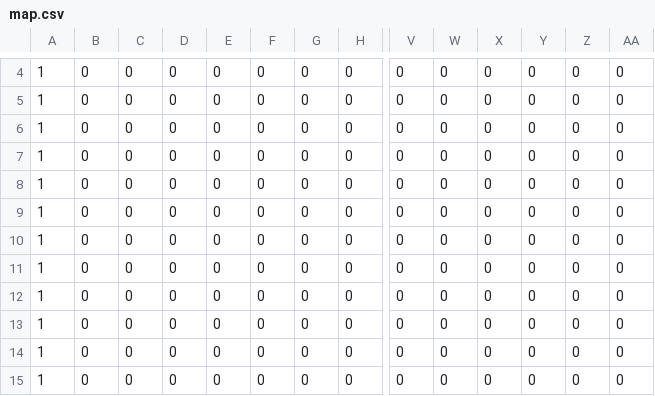
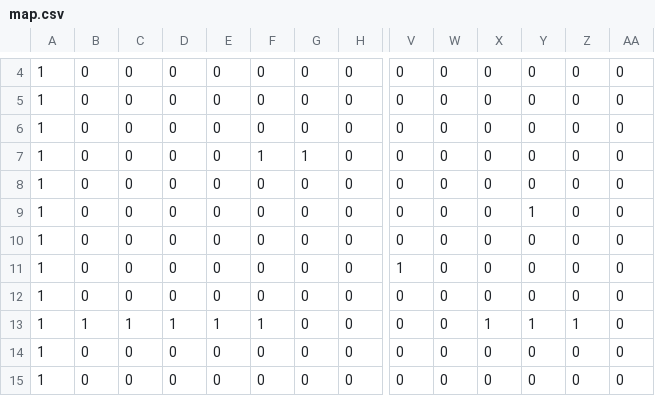
Before and after one commit to youetsux/GE2AGamePrograming, a CSV file: Assets/map.csv, drawn as a sheet; only a part is shown, gaps mark what is left out; removed rows and columns are numbered as before the commit, all else as after; rows hold the shown columns only; the diff names each change by its address in the sheet, - before the commit and + after, or states it on an @@ line.

```diff
--- a/Assets/map.csv
+++ b/Assets/map.csv
+row 7: 1 | 0 | 0 | 0 | 0 | 1 | 1 | 0 | 0 | 0 | 0 | 0 | 0 | 0
+row 9: 1 | 0 | 0 | 0 | 0 | 0 | 0 | 0 | 0 | 0 | 0 | 1 | 0 | 0
+row 11: 1 | 0 | 0 | 0 | 0 | 0 | 0 | 0 | 1 | 0 | 0 | 0 | 0 | 0
-B13: 0
+B13: 1
-C13: 0
+C13: 1
-D13: 0
+D13: 1
-E13: 0
+E13: 1
-F13: 0
+F13: 1
-X13: 0
+X13: 1
-Y13: 0
+Y13: 1
-Z13: 0
+Z13: 1
-row 11: 1 | 0 | 0 | 0 | 0 | 0 | 0 | 0 | 0 | 0 | 0 | 0 | 0 | 0
-row 12: 1 | 0 | 0 | 0 | 0 | 0 | 0 | 0 | 0 | 0 | 0 | 0 | 0 | 0
-row 13: 1 | 0 | 0 | 0 | 0 | 0 | 0 | 0 | 0 | 0 | 0 | 0 | 0 | 0
```
Also changed, not shown: 3 other files.
